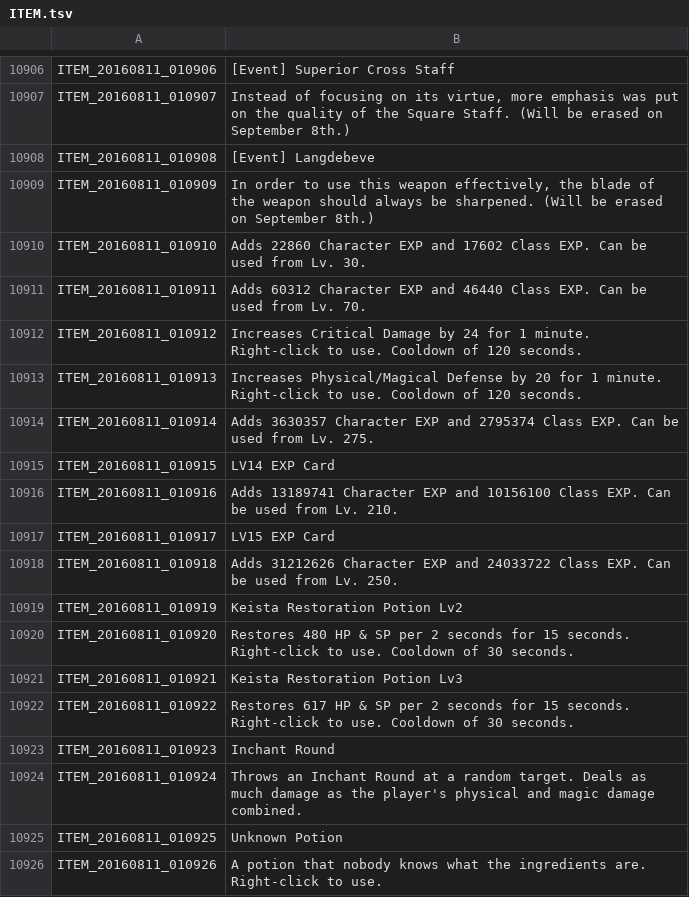
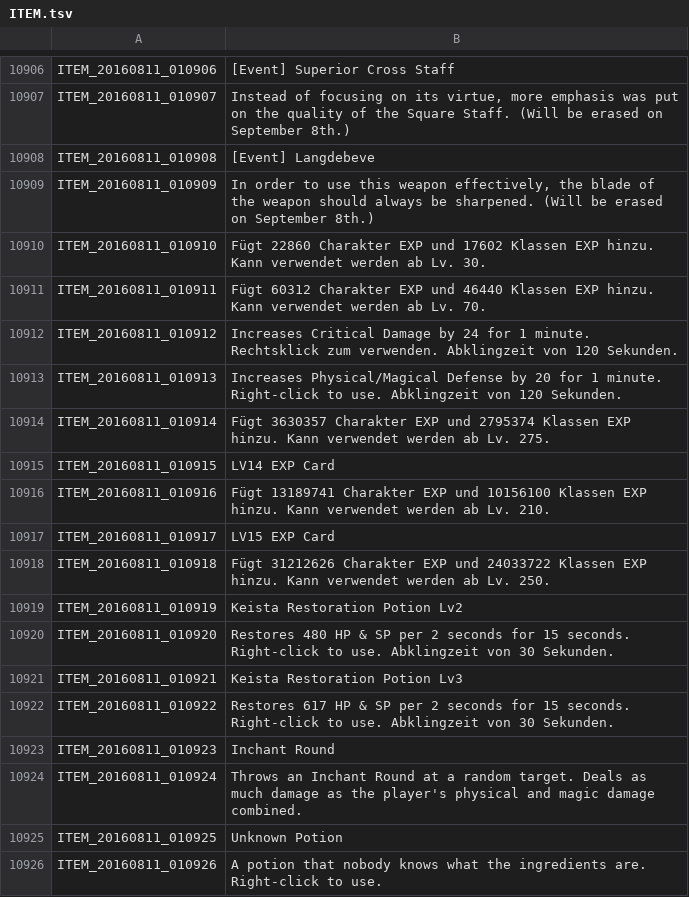
Before and after one commit to Triky313/TreeOfSavior-GermanTranslation, a TSV file: ITEM.tsv, drawn as a sheet; only a part is shown, gaps mark what is left out.

```diff
--- a/ITEM.tsv
+++ b/ITEM.tsv
@@ -10909,15 +10909,15 @@ ITEM_20160811_010908	[Event] Langdebeve
 ITEM_20160811_010909	In order to use this weapon effectively, the blade of the weapon should always be sharpened. (Will be erased on September 8th.)
-ITEM_20160811_010910	Adds 22860 Character EXP and 17602 Class EXP. Can be used from Lv. 30.
-ITEM_20160811_010911	Adds 60312 Character EXP and 46440 Class EXP. Can be used from Lv. 70.
-ITEM_20160811_010912	Increases Critical Damage by 24 for 1 minute. Right-click to use. Cooldown of 120 seconds.
-ITEM_20160811_010913	Increases Physical/Magical Defense by 20 for 1 minute. Right-click to use. Cooldown of 120 seconds.
-ITEM_20160811_010914	Adds 3630357 Character EXP and 2795374 Class EXP. Can be used from Lv. 275.
+ITEM_20160811_010910	Fügt 22860 Charakter EXP und 17602 Klassen EXP hinzu. Kann verwendet werden ab Lv. 30.
+ITEM_20160811_010911	Fügt 60312 Charakter EXP und 46440 Klassen EXP hinzu. Kann verwendet werden ab Lv. 70.
+ITEM_20160811_010912	Increases Critical Damage by 24 for 1 minute. Rechtsklick zum verwenden. Abklingzeit von 120 Sekunden.
+ITEM_20160811_010913	Increases Physical/Magical Defense by 20 for 1 minute. Right-click to use. Abklingzeit von 120 Sekunden.
+ITEM_20160811_010914	Fügt 3630357 Charakter EXP und 2795374 Klassen EXP hinzu. Kann verwendet werden ab Lv. 275.
 ITEM_20160811_010915	LV14 EXP Card
-ITEM_20160811_010916	Adds 13189741 Character EXP and 10156100 Class EXP. Can be used from Lv. 210.
+ITEM_20160811_010916	Fügt 13189741 Charakter EXP und 10156100 Klassen EXP hinzu. Kann verwendet werden ab Lv. 210.
 ITEM_20160811_010917	LV15 EXP Card
-ITEM_20160811_010918	Adds 31212626 Character EXP and 24033722 Class EXP. Can be used from Lv. 250.
+ITEM_20160811_010918	Fügt 31212626 Charakter EXP und 24033722 Klassen EXP hinzu. Kann verwendet werden ab Lv. 250.
 ITEM_20160811_010919	Keista Restoration Potion Lv2
-ITEM_20160811_010920	Restores 480 HP & SP per 2 seconds for 15 seconds. Right-click to use. Cooldown of 30 seconds.
+ITEM_20160811_010920	Restores 480 HP & SP per 2 seconds for 15 seconds. Right-click to use. Abklingzeit von 30 Sekunden.
 ITEM_20160811_010921	Keista Restoration Potion Lv3
-ITEM_20160811_010922	Restores 617 HP & SP per 2 seconds for 15 seconds. Right-click to use. Cooldown of 30 seconds.
+ITEM_20160811_010922	Restores 617 HP & SP per 2 seconds for 15 seconds. Right-click to use. Abklingzeit von 30 Sekunden.
 ITEM_20160811_010923	Inchant Round
```
Also changed, not shown: SKILL.tsv, UI.tsv, 1 other file.
